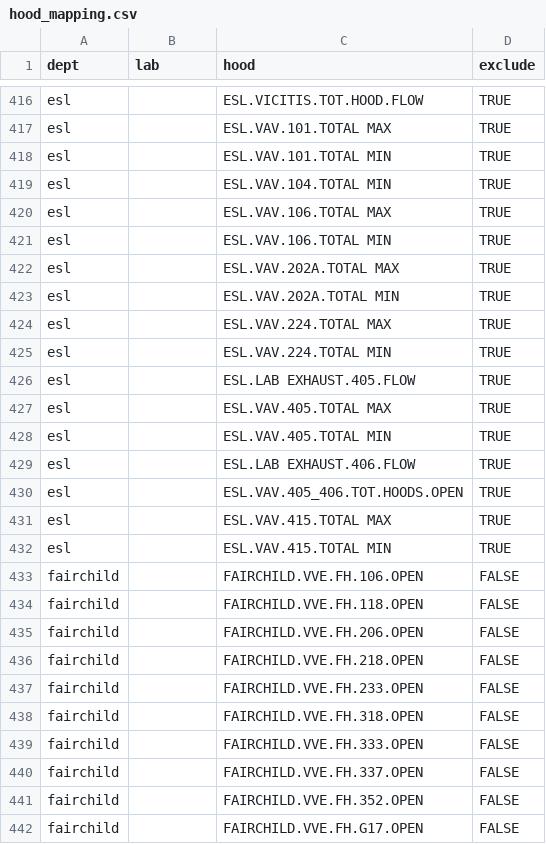
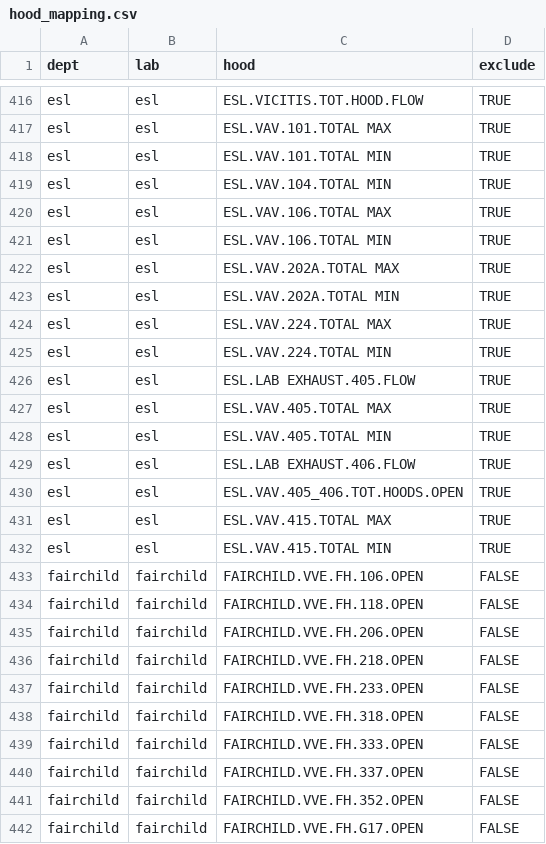
Before and after one commit to chenwendi/fume_hood_analysis, a CSV file: hood_mapping.csv, drawn as a sheet; only a part is shown, gaps mark what is left out; the diff covers the shown part only; the diff names each change by its address in the sheet, - before the commit and + after, or states it on an @@ line.

```diff
--- a/hood_mapping.csv
+++ b/hood_mapping.csv
-B416:B432 (lab): (empty)
+B416:B432 (lab): esl
-B433:B442 (lab): (empty)
+B433:B442 (lab): fairchild
```
Also changed, not shown: 78 edited cells elsewhere in this file, 11 other files.
